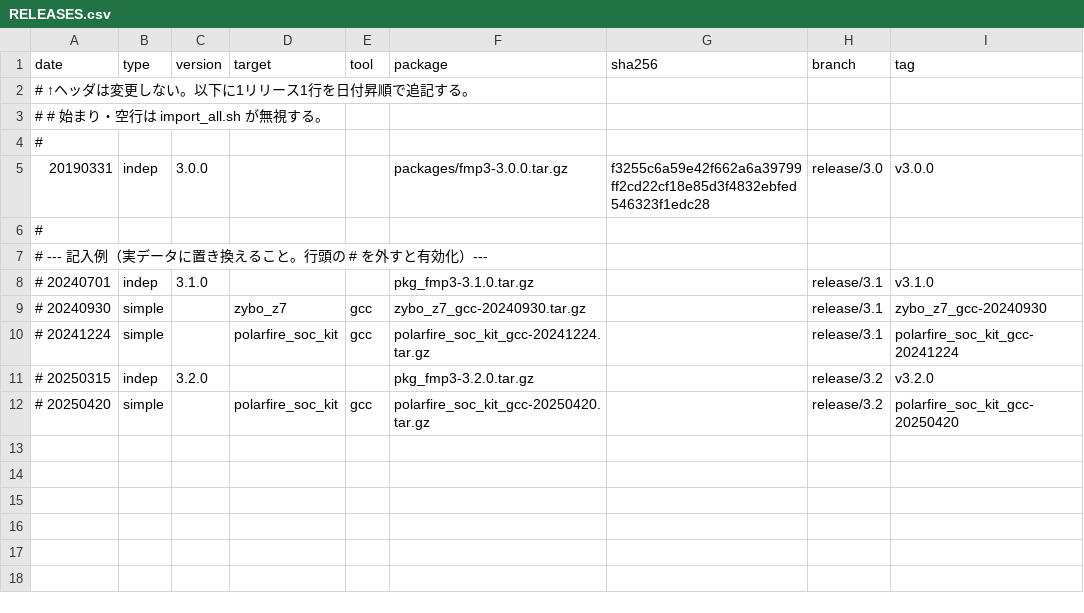
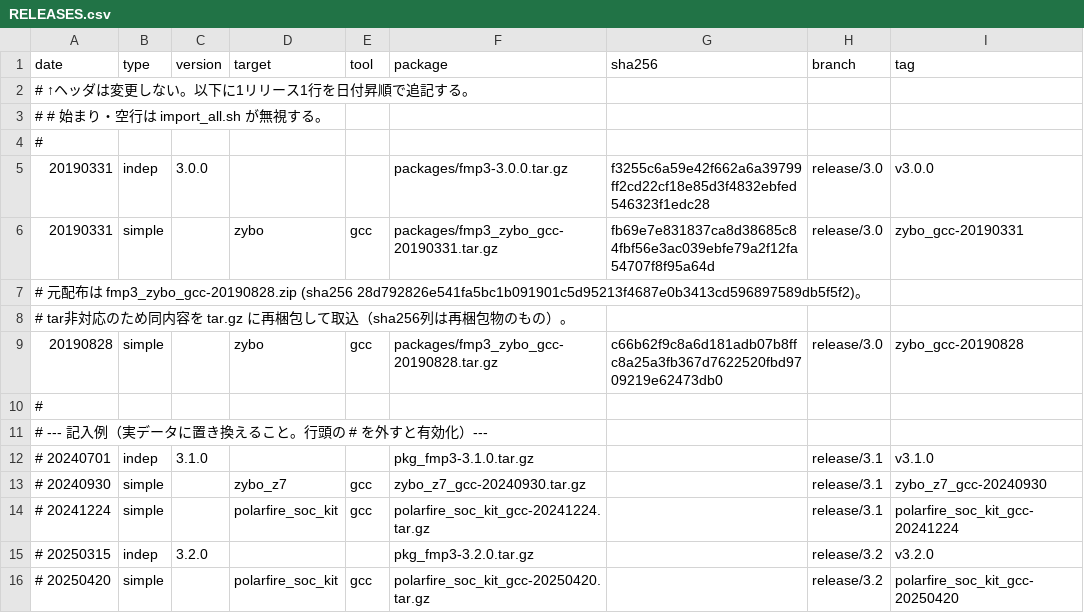
Before and after one commit to exshonda/fmp3_archive, a CSV file: RELEASES.csv, drawn as a sheet.

Commit message:
Fix release ledger: ZYBO simple package order (20190331 precedes 20190828)

```diff
--- a/RELEASES.csv
+++ b/RELEASES.csv
@@ -5,2 +5,6 @@ date,type,version,target,tool,package,sha256,branch,tag
 20190331,indep,3.0.0,,,packages/fmp3-3.0.0.tar.gz,f3255c6a59e42f662a6a39799ff2cd22cf18e85d3f4832ebfed546323f1edc28,release/3.0,v3.0.0
+20190331,simple,,zybo,gcc,packages/fmp3_zybo_gcc-20190331.tar.gz,fb69e7e831837ca8d38685c84fbf56e3ac039ebfe79a2f12fa54707f8f95a64d,release/3.0,zybo_gcc-20190331
+# 元配布は fmp3_zybo_gcc-20190828.zip (sha256 28d792826e541fa5bc1b091901c5d95213f4687e0b3413cd596897589db5f5f2)。
+# tar非対応のため同内容を tar.gz に再梱包して取込（sha256列は再梱包物のもの）。
+20190828,simple,,zybo,gcc,packages/fmp3_zybo_gcc-20190828.tar.gz,c66b62f9c8a6d181adb07b8ffc8a25a3fb367d7622520fbd9709219e62473db0,release/3.0,zybo_gcc-20190828
 #
```
